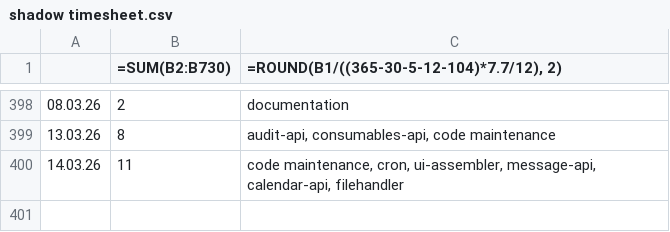
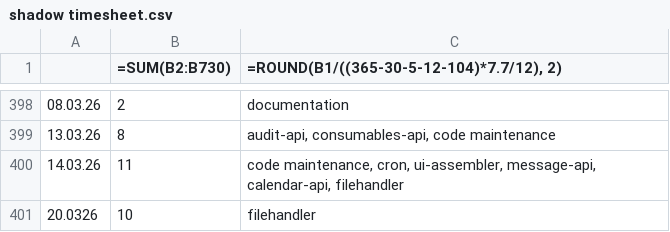
Before and after one commit to erroronline1/caro, a CSV file: shadow timesheet.csv, drawn as a sheet; only a part is shown, gaps mark what is left out; the diff names each change by its address in the sheet, - before the commit and + after, or states it on an @@ line.

Commit message:
applied recent filehandler implementation

```diff
--- a/shadow timesheet.csv
+++ b/shadow timesheet.csv
+row 401: 20.0326 | 10 | filehandler
```
Also changed, not shown: 25 other files.
